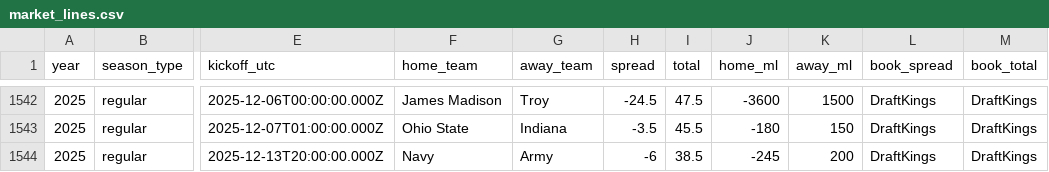
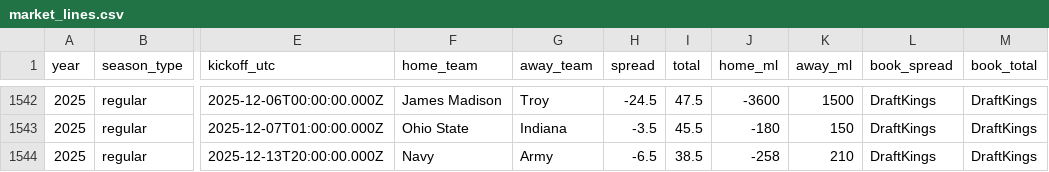
Before and after one commit to Clownworldenjoyer76/cfb_for_mat, a CSV file: market_lines.csv, drawn as a sheet; only a part is shown, gaps mark what is left out; the diff names each change by its address in the sheet, - before the commit and + after, or states it on an @@ line.

```diff
--- a/market_lines.csv
+++ b/market_lines.csv
-H1544 (spread): -6
+H1544 (spread): -6.5
-J1544 (home_ml): -245
+J1544 (home_ml): -258
-K1544 (away_ml): 200
+K1544 (away_ml): 210
```
Also changed, not shown: 1 other file.
